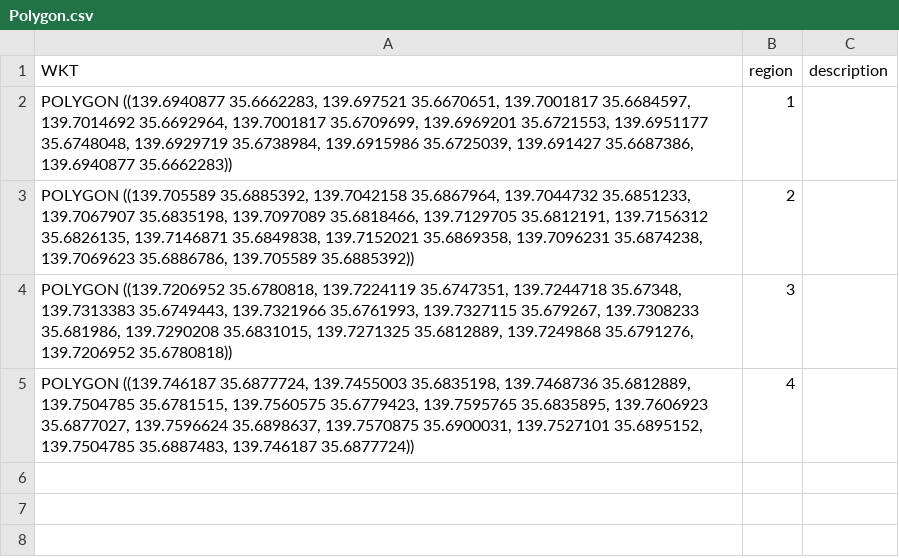
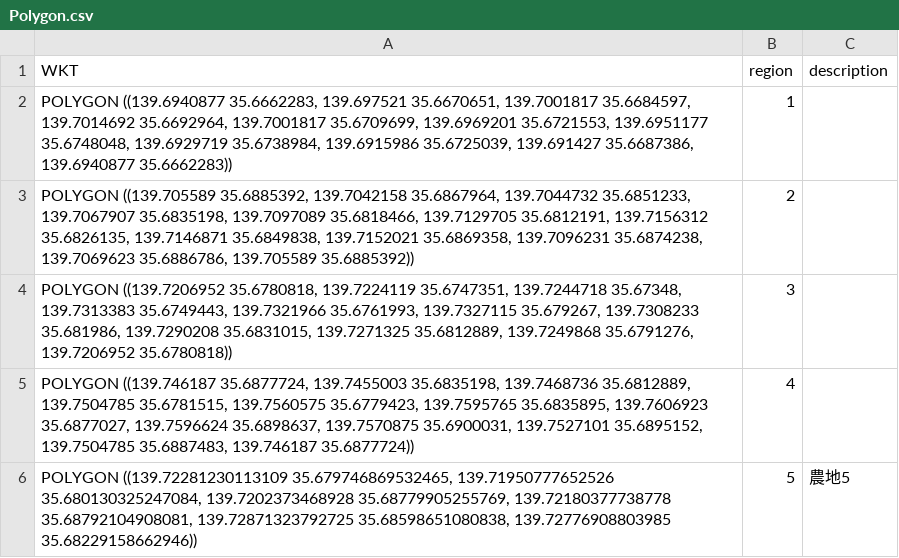
Before and after one commit to tztechno/vercel_polygon_map, a CSV file: public/Polygon.csv, drawn as a sheet; the diff names each change by its address in the sheet, - before the commit and + after, or states it on an @@ line.

Commit message:
Update Polygon.csv

```diff
--- a/public/Polygon.csv
+++ b/public/Polygon.csv
+row 6: POLYGON ((139.72281230113109 35.679746869532465, 139.71950777652526 35.680130325247084, 139.7202373468928 35.68779905255769, 139.72180377738778 35.68792104908081, 139.72871323792725 35.68598651080838, 139.72776908803985 35.68229158662946)) | 5 | 農地5
```
